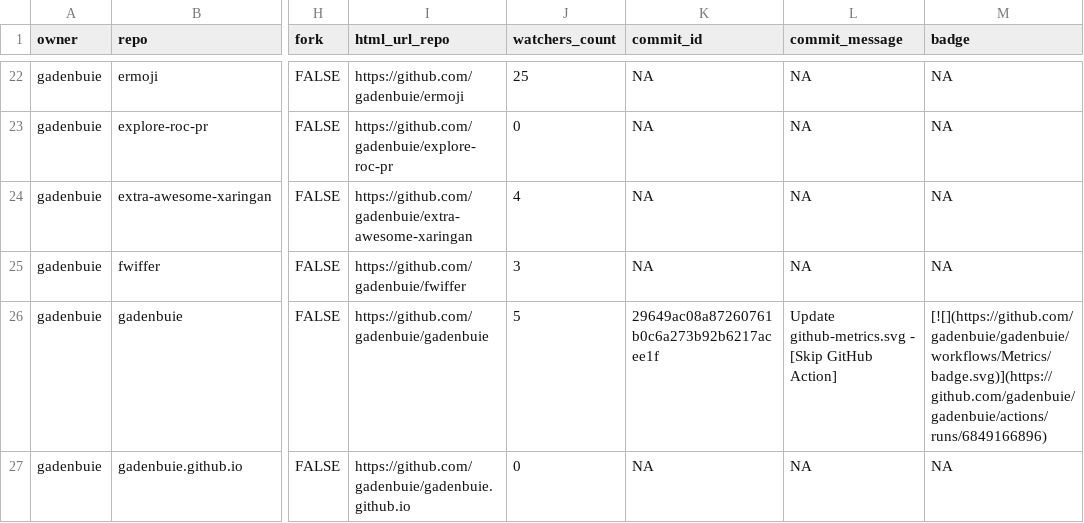
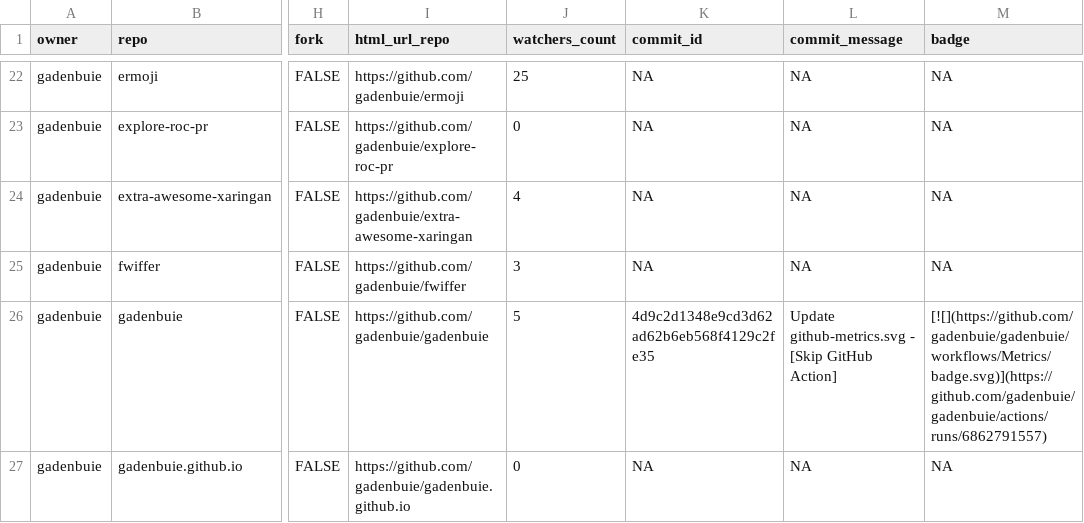
Before and after one commit to jimbrig/status, a CSV file: repos.csv, drawn as a sheet; only a part is shown, gaps mark what is left out; the diff covers the shown part only; the diff names each change by its address in the sheet, - before the commit and + after, or states it on an @@ line.

```diff
--- a/repos.csv
+++ b/repos.csv
-K26 (commit_id): 29649ac08a87260761b0c6a273b92b6217acee1f
+K26 (commit_id): 4d9c2d1348e9cd3d62ad62b6eb568f4129c2fe35
-M26 (badge): [![](https://github.com/gadenbuie/gadenbuie/workflows/Metrics/badge.svg)](https://github.com/gadenbuie/gadenbuie/actions/runs/6849166896)
+M26 (badge): [![](https://github.com/gadenbuie/gadenbuie/workflows/Metrics/badge.svg)](https://github.com/gadenbuie/gadenbuie/actions/runs/6862791557)
```
Also changed, not shown: 12 edited cells elsewhere in this file, 2 other files.
